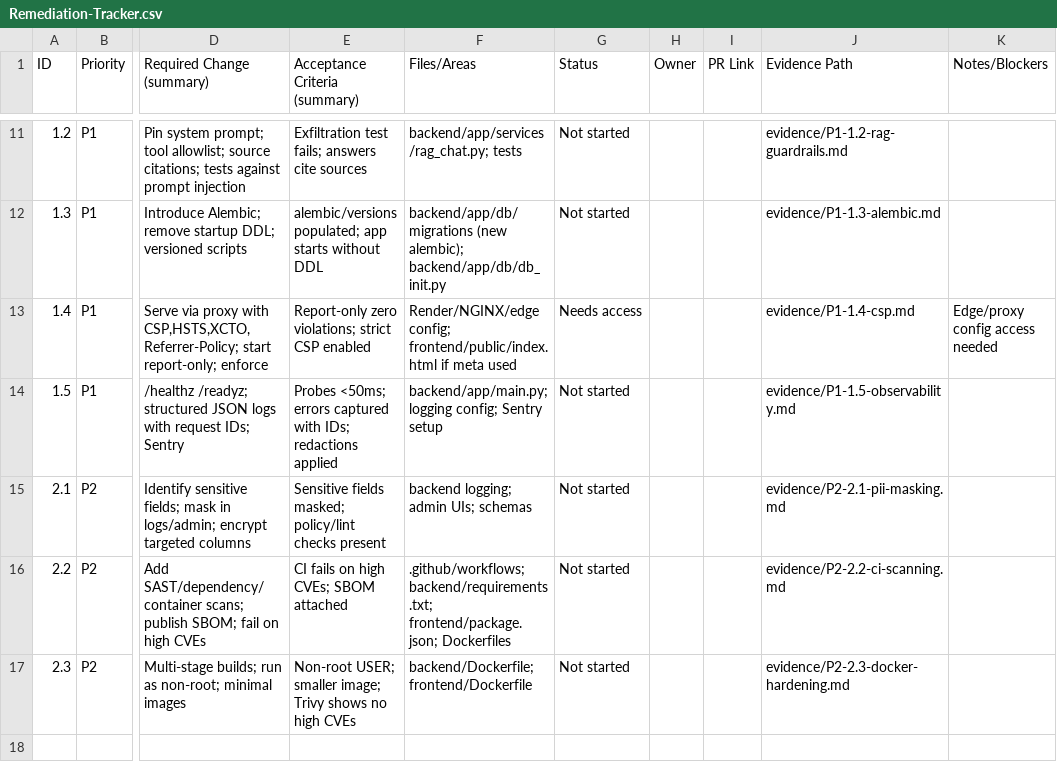
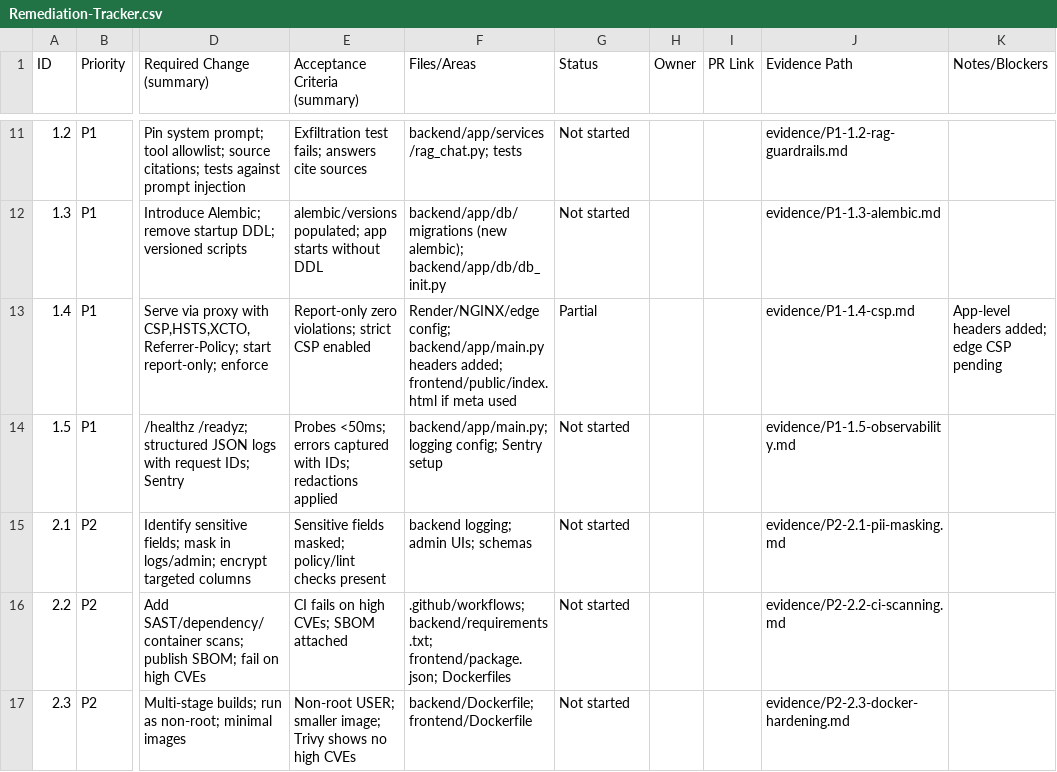
Before and after one commit to nbrain-team/vfo, a CSV file: docs/security/Remediation-Tracker.csv, drawn as a sheet; only a part is shown, gaps mark what is left out; the diff names each change by its address in the sheet, - before the commit and + after, or states it on an @@ line.

Commit message:
security(headers/obs): add security headers middleware; optional Sentry; DB ping in /readyz; docs updated

```diff
--- a/docs/security/Remediation-Tracker.csv
+++ b/docs/security/Remediation-Tracker.csv
-F13 (Files/Areas): Render/NGINX/edge config; frontend/public/index.html if…
+F13 (Files/Areas): Render/NGINX/edge config; backend/app/main.py headers added; frontend/public/index.html if…
-G13 (Status): Needs access
+G13 (Status): Partial
-K13 (Notes/Blockers): Edge/proxy config access needed
+K13 (Notes/Blockers): App-level headers added; edge CSP pending
```
Also changed, not shown: 3 other files.
